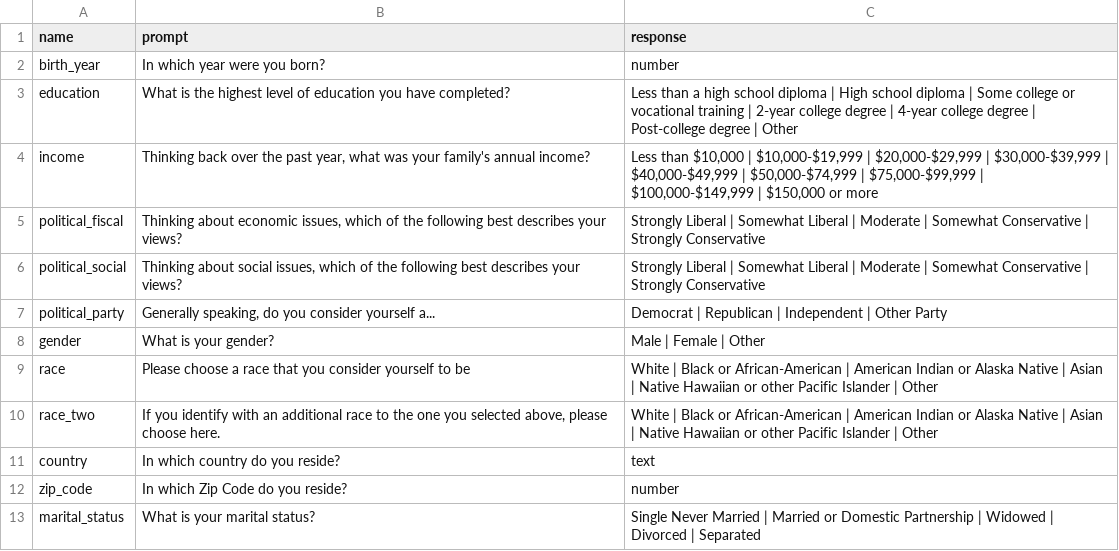
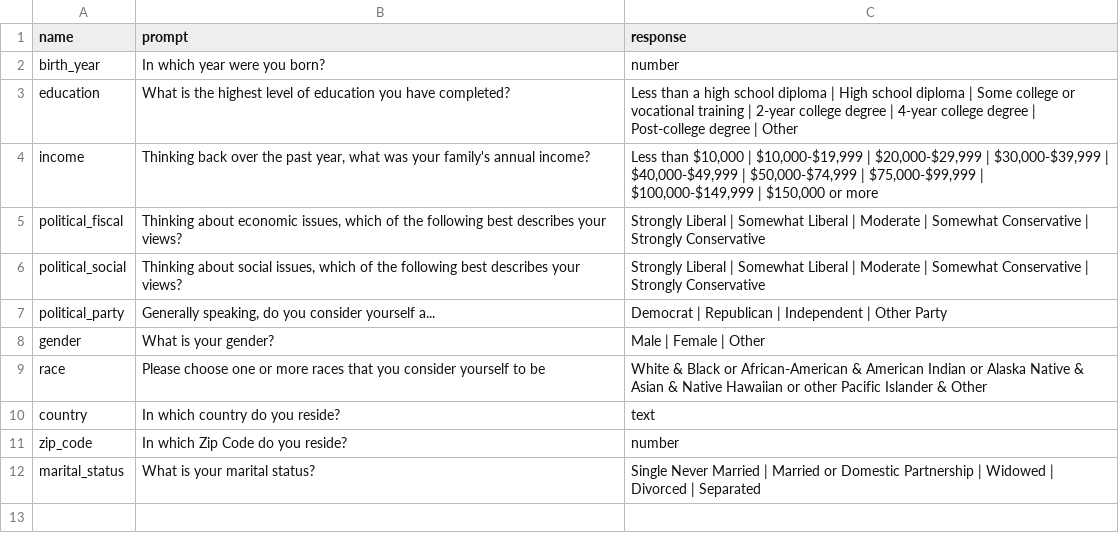
Before and after one commit to Watts-Lab/surveyor, a CSV file: surveys/demographics.csv, drawn as a sheet.

Commit message:
changed demographics back #106
changed demographics back #106

```diff
--- a/surveys/demographics.csv
+++ b/surveys/demographics.csv
@@ -8,4 +8,3 @@ political_party,"Generally speaking, do you consider yourself a...",Democrat | R
 gender,What is your gender?,Male | Female | Other
-race,Please choose a race that you consider yourself to be,White | Black or African-American | American Indian or Alaska Native | Asian | Native Hawaiian or other Pacific Islander | Other
-race_two,"If you identify with an additional race to the one you selected above, please choose here. ",White | Black or African-American | American Indian or Alaska Native | Asian | Native Hawaiian or other Pacific Islander | Other
+race,Please choose one or more races that you consider yourself to be,White & Black or African-American & American Indian or Alaska Native & Asian & Native Hawaiian or other Pacific Islander & Other
 country,In which country do you reside?,text
```
